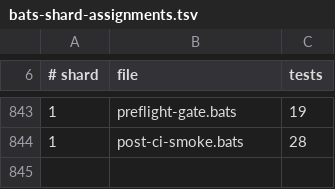
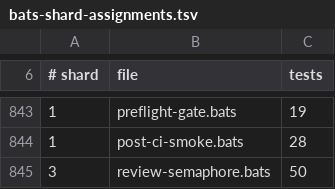
Before and after one commit to gaiastudio-ai/gaia-framework, a TSV file: .github/bats-shard-assignments.tsv, drawn as a sheet; only a part is shown, gaps mark what is left out; the diff names each change by its address in the sheet, - before the commit and + after, or states it on an @@ line.

Commit message:
feat(review): add heavy-reviewer counting semaphore (#2371)
Story: E161-S4

```diff
--- a/.github/bats-shard-assignments.tsv
+++ b/.github/bats-shard-assignments.tsv
+row 845: 3 | review-semaphore.bats | 50
```
Also changed, not shown: 16 other files.
